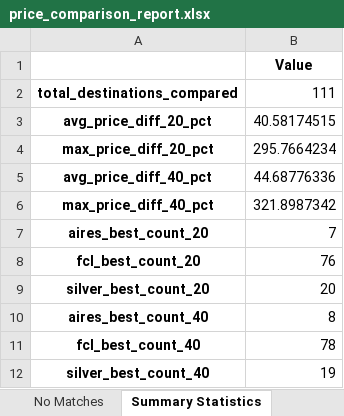
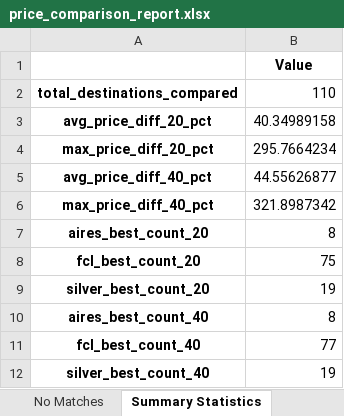
Before and after one commit to marajadesantelmo/liftvan_ypf, an Excel workbook: price_comparison_report.xlsx, sheet Summary Statistics, drawn as a sheet; values as stored, in another font and other column widths than the file's, no borders; the diff names each change by its address in the sheet, - before the commit and + after, or states it on an @@ line.

```diff
--- a/price_comparison_report.xlsx (sheet Summary Statistics)
+++ b/price_comparison_report.xlsx (sheet Summary Statistics)
-B2: 111
+B2: 110
-B3: 40.58174515
+B3: 40.34989158
-B5: 44.68776336
+B5: 44.55626877
-B7: 7
+B7: 8
-B8: 76
+B8: 75
-B9: 20
+B9: 19
-B11: 78
+B11: 77
```
Also changed, not shown: sheet Price Comparison, sheet No Matches, sheet Silver Data, silver.xlsx, 5 other files.
